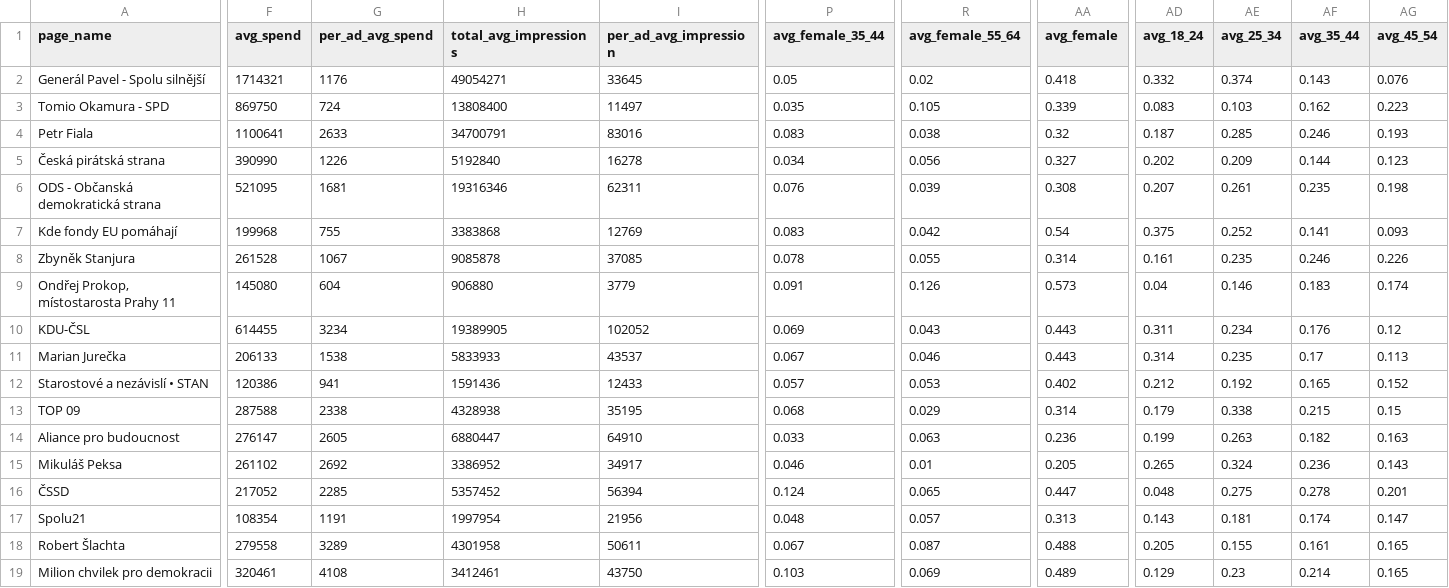
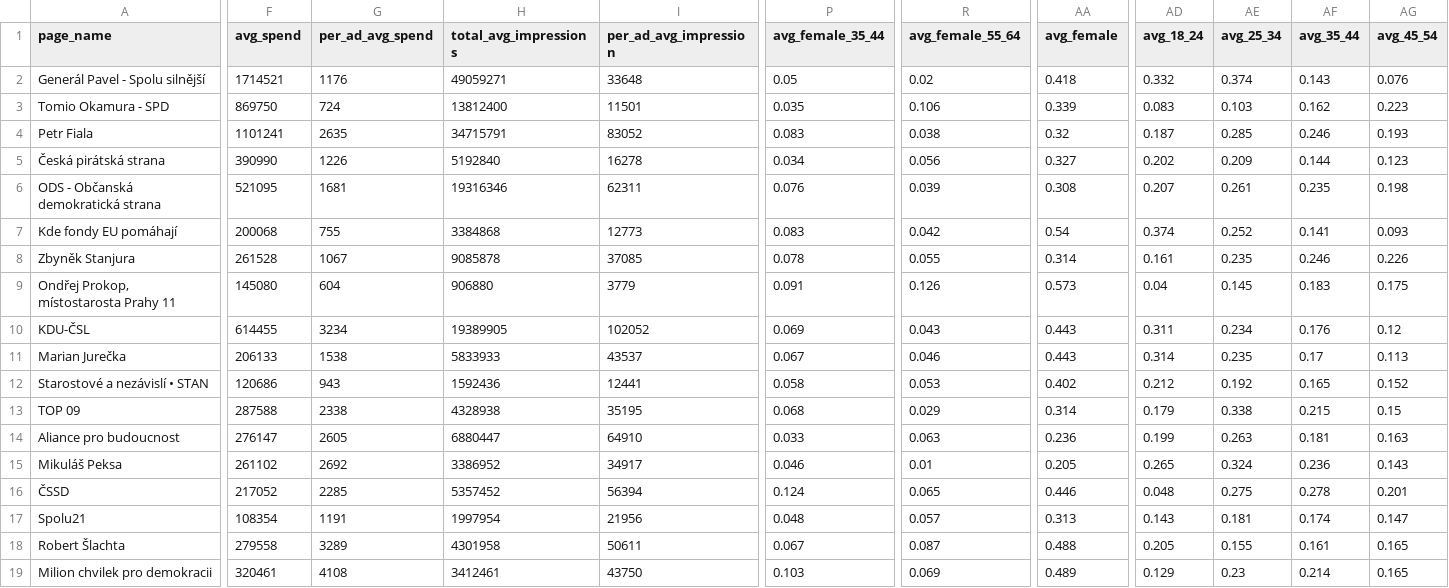
Before and after one commit to opop999/election_monitoring_fb_ads, a CSV file: data/summary_tables/merged_summary.csv, drawn as a sheet; only a part is shown, gaps mark what is left out; the diff names each change by its address in the sheet, - before the commit and + after, or states it on an @@ line.

```diff
--- a/data/summary_tables/merged_summary.csv
+++ b/data/summary_tables/merged_summary.csv
-F2 (avg_spend): 1714321
+F2 (avg_spend): 1714521
-H2 (total_avg_impressions): 49054271
+H2 (total_avg_impressions): 49059271
-I2 (per_ad_avg_impression): 33645
+I2 (per_ad_avg_impression): 33648
-H3 (total_avg_impressions): 13808400
+H3 (total_avg_impressions): 13812400
-I3 (per_ad_avg_impression): 11497
+I3 (per_ad_avg_impression): 11501
-R3 (avg_female_55_64): 0.105
+R3 (avg_female_55_64): 0.106
-F4 (avg_spend): 1100641
+F4 (avg_spend): 1101241
-G4 (per_ad_avg_spend): 2633
+G4 (per_ad_avg_spend): 2635
-H4 (total_avg_impressions): 34700791
+H4 (total_avg_impressions): 34715791
-I4 (per_ad_avg_impression): 83016
+I4 (per_ad_avg_impression): 83052
-F7 (avg_spend): 199968
+F7 (avg_spend): 200068
-H7 (total_avg_impressions): 3383868
+H7 (total_avg_impressions): 3384868
-I7 (per_ad_avg_impression): 12769
+I7 (per_ad_avg_impression): 12773
-AD7 (avg_18_24): 0.375
+AD7 (avg_18_24): 0.374
-AE9 (avg_25_34): 0.146
+AE9 (avg_25_34): 0.145
-AG9 (avg_45_54): 0.174
+AG9 (avg_45_54): 0.175
-F12 (avg_spend): 120386
+F12 (avg_spend): 120686
-G12 (per_ad_avg_spend): 941
+G12 (per_ad_avg_spend): 943
-H12 (total_avg_impressions): 1591436
+H12 (total_avg_impressions): 1592436
-I12 (per_ad_avg_impression): 12433
+I12 (per_ad_avg_impression): 12441
-P12 (avg_female_35_44): 0.057
+P12 (avg_female_35_44): 0.058
-AF14 (avg_35_44): 0.182
+AF14 (avg_35_44): 0.181
-AA16 (avg_female): 0.447
+AA16 (avg_female): 0.446
```
Also changed, not shown: data/demographic_data.csv, data/region_data.csv, 5 other files.
